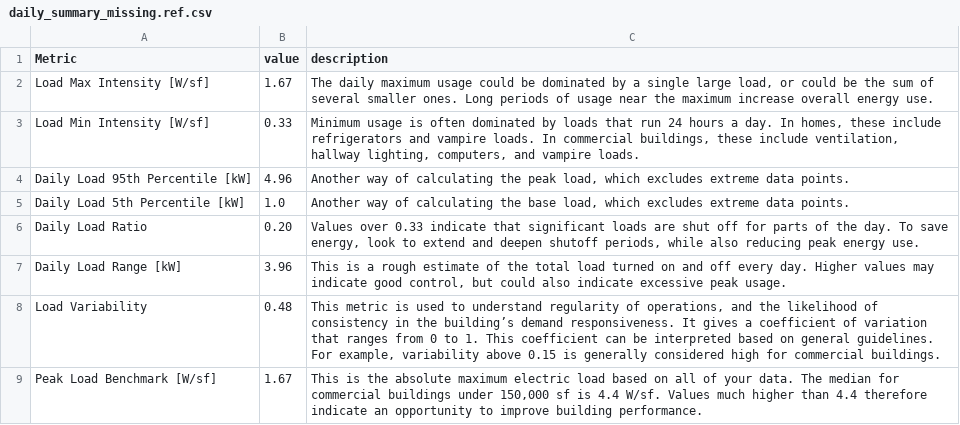
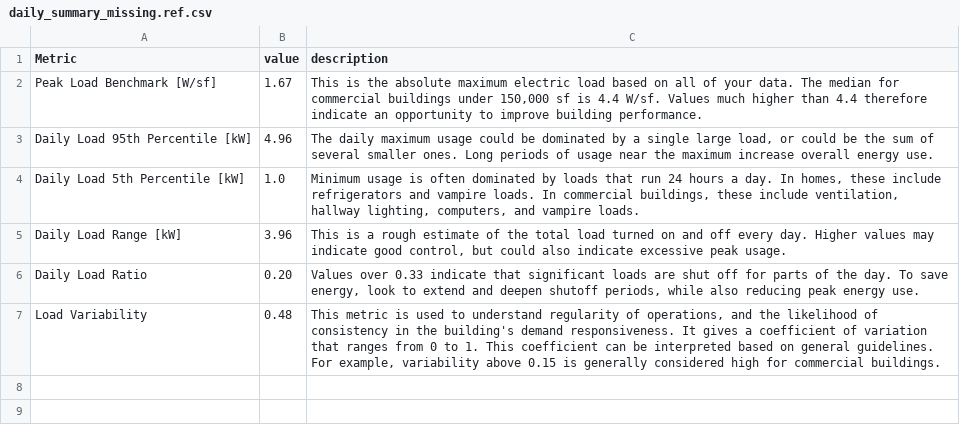
Before and after one commit to VOLTTRON/openeis, a CSV file: openeis/applications/utest_applications/utest_daily_summary/daily_summary_missing.ref.csv, drawn as a sheet.

Commit message:
[UnitTests] Fixed reference results for daily summary unit tests.

```diff
--- a/openeis/applications/utest_applications/utest_daily_summary/daily_summary_missing.ref.csv
+++ b/openeis/applications/utest_applications/utest_daily_summary/daily_summary_missing.ref.csv
@@ -1,9 +1,7 @@
 Metric,value,description
-Load Max Intensity [W/sf],1.67,"The daily maximum usage could be dominated by a single large load, or could be the sum of several smaller ones. Long periods of usage near the maximum increase overall energy use."
-Load Min Intensity [W/sf],0.33,"Minimum usage is often dominated by loads that run 24 hours a day. In homes, these include refrigerators and vampire loads. In commercial buildings, these include ventilation, hallway lighting, computers, and vampire loads."
-Daily Load 95th Percentile [kW],4.96,"Another way of calculating the peak load, which excludes extreme data points."
-Daily Load 5th Percentile [kW],1.0,"Another way of calculating the base load, which excludes extreme data points."
+Peak Load Benchmark [W/sf],1.67,"This is the absolute maximum electric load based on all of your data. The median for commercial buildings under 150,000 sf is 4.4 W/sf. Values much higher than 4.4 therefore indicate an opportunity to improve building performance."
+Daily Load 95th Percentile [kW],4.96,"The daily maximum usage could be dominated by a single large load, or could be the sum of several smaller ones. Long periods of usage near the maximum increase overall energy use."
+Daily Load 5th Percentile [kW],1.0,"Minimum usage is often dominated by loads that run 24 hours a day. In homes, these include refrigerators and vampire loads. In commercial buildings, these include ventilation, hallway lighting, computers, and vampire loads."
+Daily Load Range [kW],3.96,"This is a rough estimate of the total load turned on and off every day. Higher values may indicate good control, but could also indicate excessive peak usage."
 Daily Load Ratio,0.20,"Values over 0.33 indicate that significant loads are shut off for parts of the day. To save energy, look to extend and deepen shutoff periods, while also reducing peak energy use."
-Daily Load Range [kW],3.96,"This is a rough estimate of the total load turned on and off every day. Higher values may indicate good control, but could also indicate excessive peak usage."
-Load Variability,0.48,"This metric is used to understand regularity of operations, and the likelihood of consistency in the building’s demand responsiveness. It gives a coefficient of variation that ranges from 0 to 1. This coefficient can be interpreted based on general guidelines. For example, variability above 0.15 is generally considered high for commercial buildings."
-Peak Load Benchmark [W/sf],1.67,"This is the absolute maximum electric load based on all of your data. The median for commercial buildings under 150,000 sf is 4.4 W/sf. Values much higher than 4.4 therefore indicate an opportunity to improve building performance."
+Load Variability,0.48,"This metric is used to understand regularity of operations, and the likelihood of consistency in the building's demand responsiveness. It gives a coefficient of variation that ranges from 0 to 1. This coefficient can be interpreted based on general guidelines. For example, variability above 0.15 is generally considered high for commercial buildings."
```
Also changed, not shown: openeis/applications/utest_applications/utest_daily_summary/daily_summary_floats.ref.csv, openeis/applications/utest_applications/utest_daily_summary/daily_summary_onetofive.ref.csv, 2 other files.
